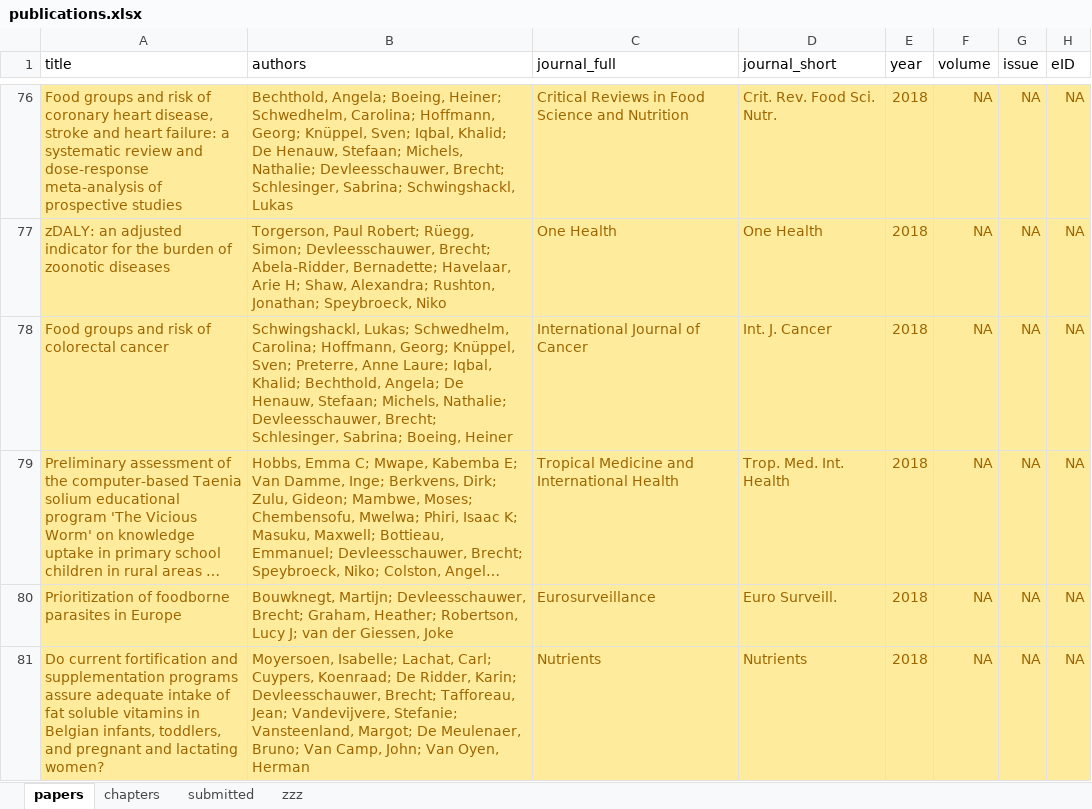
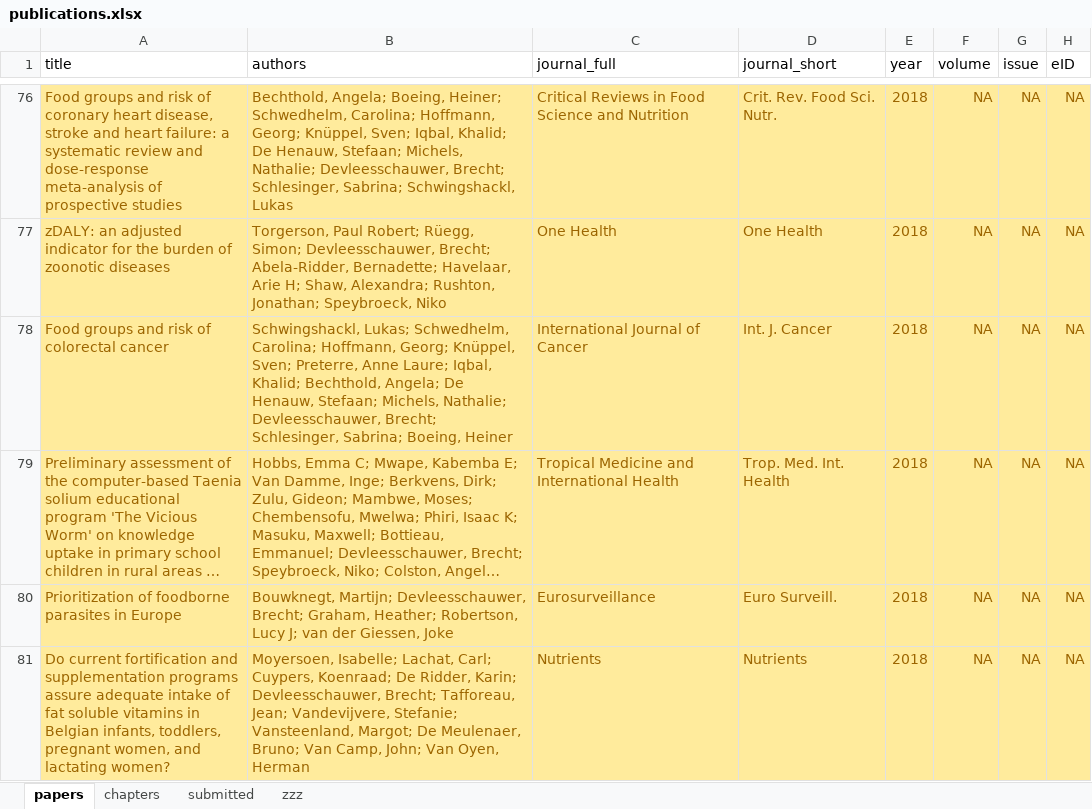
Before and after one commit to brechtdv/vitae, an Excel workbook: publications.xlsx, sheet papers, drawn as a sheet; only a part is shown, gaps mark what is left out; long unchanged cells end in …; values as stored, in another font and other column widths than the file's, no borders; table styles not drawn; the diff names each change by its address in the sheet, - before the commit and + after, or states it on an @@ line.

Commit message:
title change

```diff
--- a/publications.xlsx (sheet papers)
+++ b/publications.xlsx (sheet papers)
-A81 (title): …infants, toddlers, and pregnant and lactating…
+A81 (title): …infants, toddlers, pregnant women, and lactating…
```
Also changed, not shown: 2 other files.
